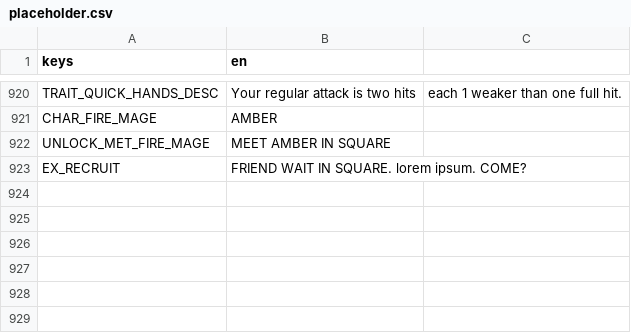
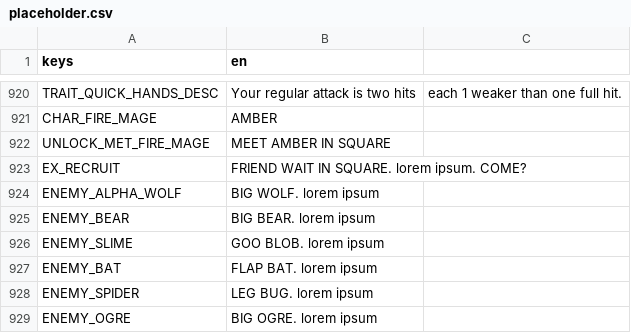
Before and after one commit to BrandonSigil/lodestone, a CSV file: game/text/placeholder.csv, drawn as a sheet; only a part is shown, gaps mark what is left out.

```diff
--- a/game/text/placeholder.csv
+++ b/game/text/placeholder.csv
@@ -923 +923,7 @@ UNLOCK_MET_FIRE_MAGE,MEET AMBER IN SQUARE
 EX_RECRUIT,FRIEND WAIT IN SQUARE. lorem ipsum. COME?
+ENEMY_ALPHA_WOLF,BIG WOLF. lorem ipsum
+ENEMY_BEAR,BIG BEAR. lorem ipsum
+ENEMY_SLIME,GOO BLOB. lorem ipsum
+ENEMY_BAT,FLAP BAT. lorem ipsum
+ENEMY_SPIDER,LEG BUG. lorem ipsum
+ENEMY_OGRE,BIG OGRE. lorem ipsum
```
Also changed, not shown: game/data/encounters.csv, 22 other files.
